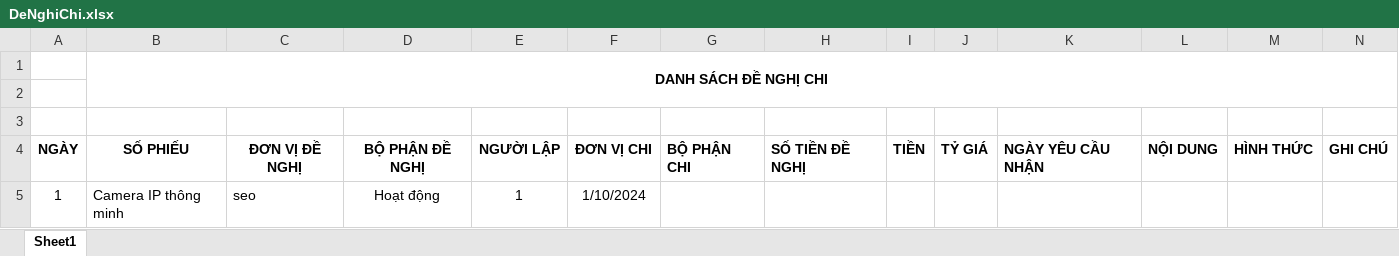
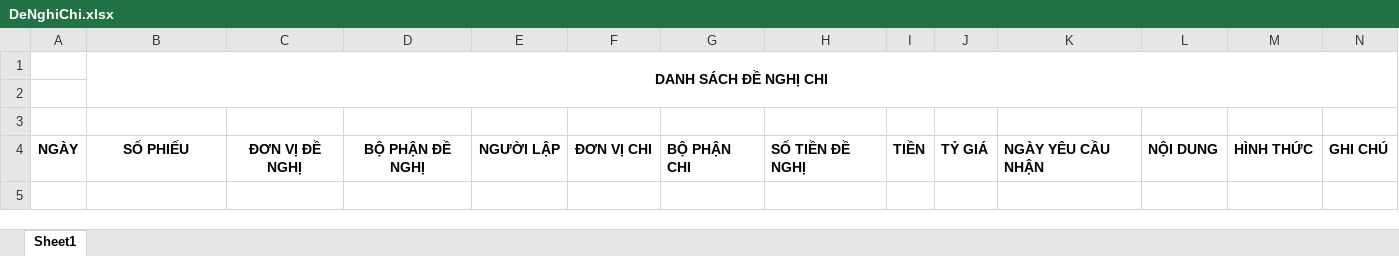
Before and after one commit to TamHuu/Finance_HD, an Excel workbook: wwwroot/templates/DeNghiChi.xlsx, sheet Sheet1, drawn as a sheet; only a part is shown; values as stored, in another font and other column widths than the file's, no borders; rows hold the shown columns only; the diff names each change by its address in the sheet, - before the commit and + after, or states it on an @@ line.

```diff
--- a/wwwroot/templates/DeNghiChi.xlsx (sheet Sheet1)
+++ b/wwwroot/templates/DeNghiChi.xlsx (sheet Sheet1)
-row 5: 1 | Camera IP thông minh | seo | Hoạt động | 1 | 1/10/2024
```
Also changed, not shown: 1 other file.
